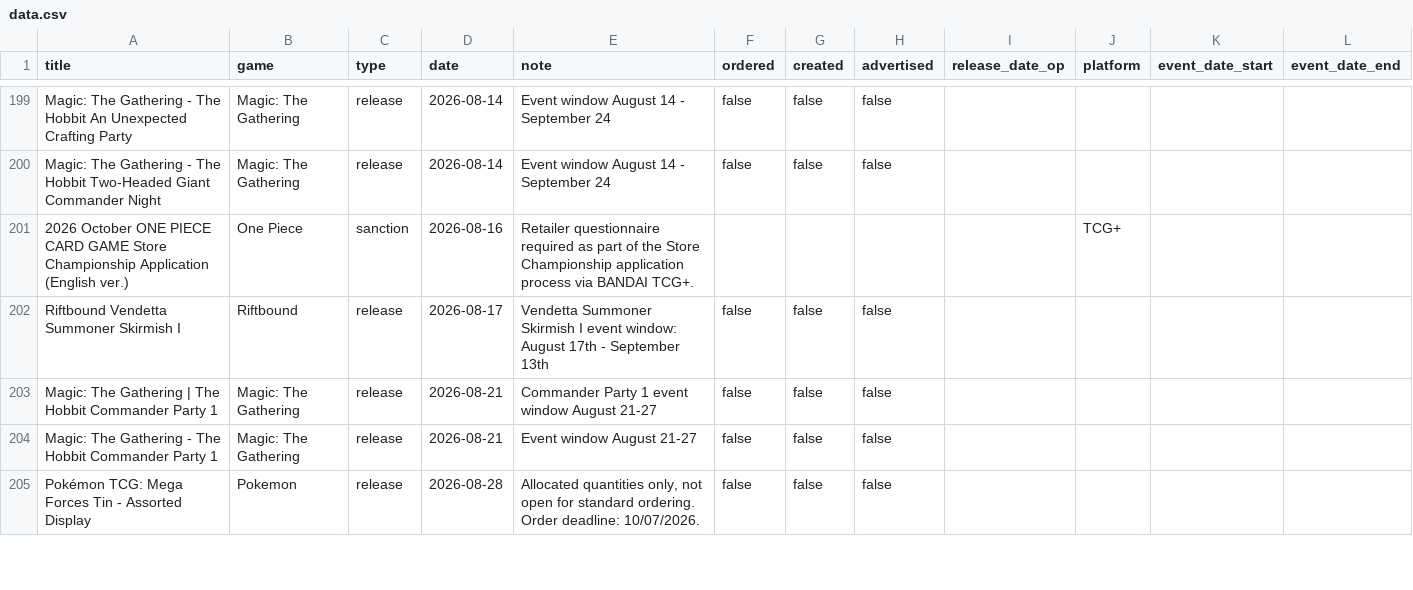
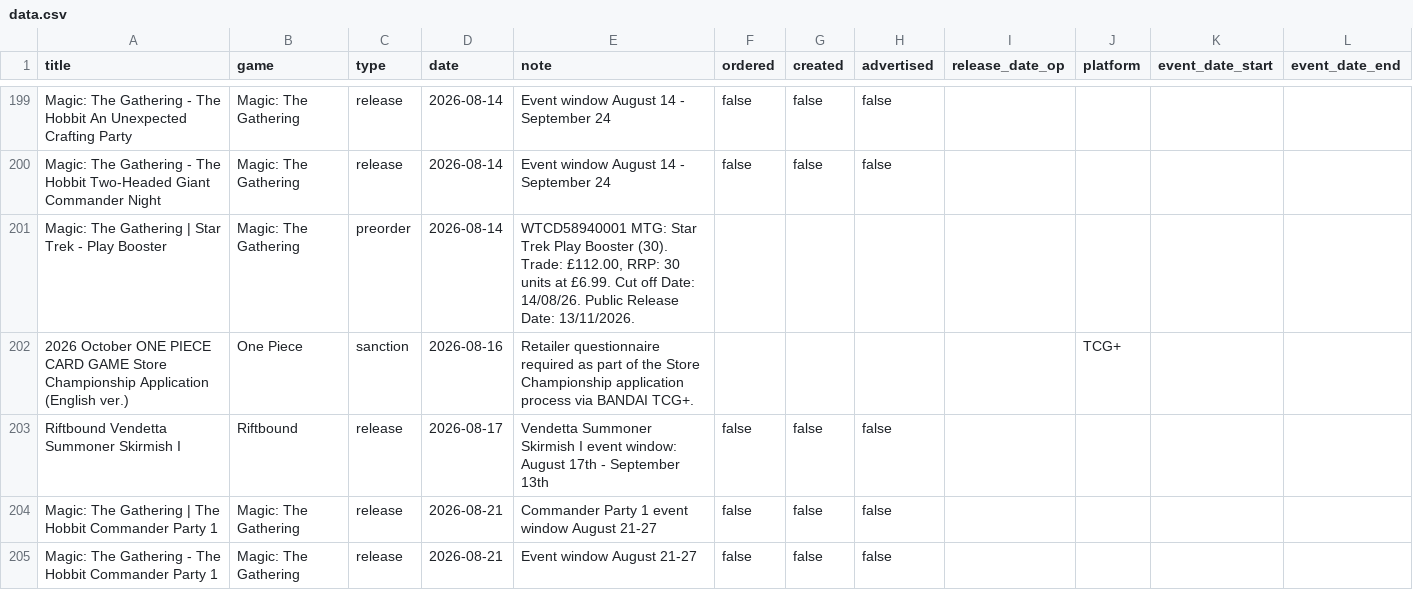
Before and after one commit to ludoquist-maker/tcg-tracker, a CSV file: data.csv, drawn as a sheet; only a part is shown, gaps mark what is left out; the shorter side is filled out with more unchanged rows; the diff covers the shown part only.

```diff
--- a/data.csv
+++ b/data.csv
@@ -200,2 +200,3 @@ Magic: The Gathering - The Hobbit An Unexpected Crafting Party,Magic: The Gather
 Magic: The Gathering - The Hobbit Two-Headed Giant Commander Night,Magic: The Gathering,release,2026-08-14,Event window August 14 - September 24,false,false,false,,,,
+Magic: The Gathering | Star Trek - Play Booster,Magic: The Gathering,preorder,2026-08-14,"WTCD58940001 MTG: Star Trek Play Booster (30). Trade: £112.00, RRP: 30 units at £6.99. Cut off Date: 14/08/26. Public Release Date: 13/11/2026.",,,,,,,
 2026 October ONE PIECE CARD GAME Store Championship Application (English ver.),One Piece,sanction,2026-08-16,Retailer questionnaire required as part of the Store Championship application process via BANDAI TCG+.,,,,,TCG+,,
```
Also changed, not shown: 2 added rows elsewhere in this file.
